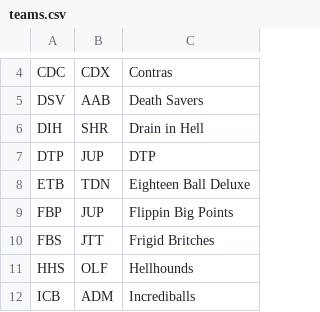
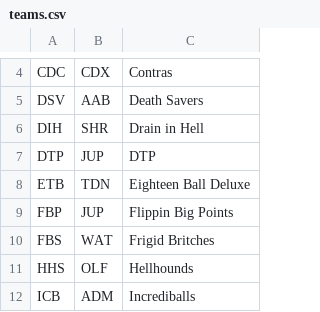
Before and after one commit to Invader-Zim/mnp-data-archive, a CSV file: season-19/teams.csv, drawn as a sheet; only a part is shown, gaps mark what is left out.

```diff
--- a/season-19/teams.csv
+++ b/season-19/teams.csv
@@ -9,3 +9,3 @@ ETB,TDN,Eighteen Ball Deluxe
 FBP,JUP,Flippin Big Points
-FBS,JTT,Frigid Britches
+FBS,WAT,Frigid Britches
 HHS,OLF,Hellhounds
```
Also changed, not shown: season-19/matches.csv, season-19/rosters.csv, 1 other file.
